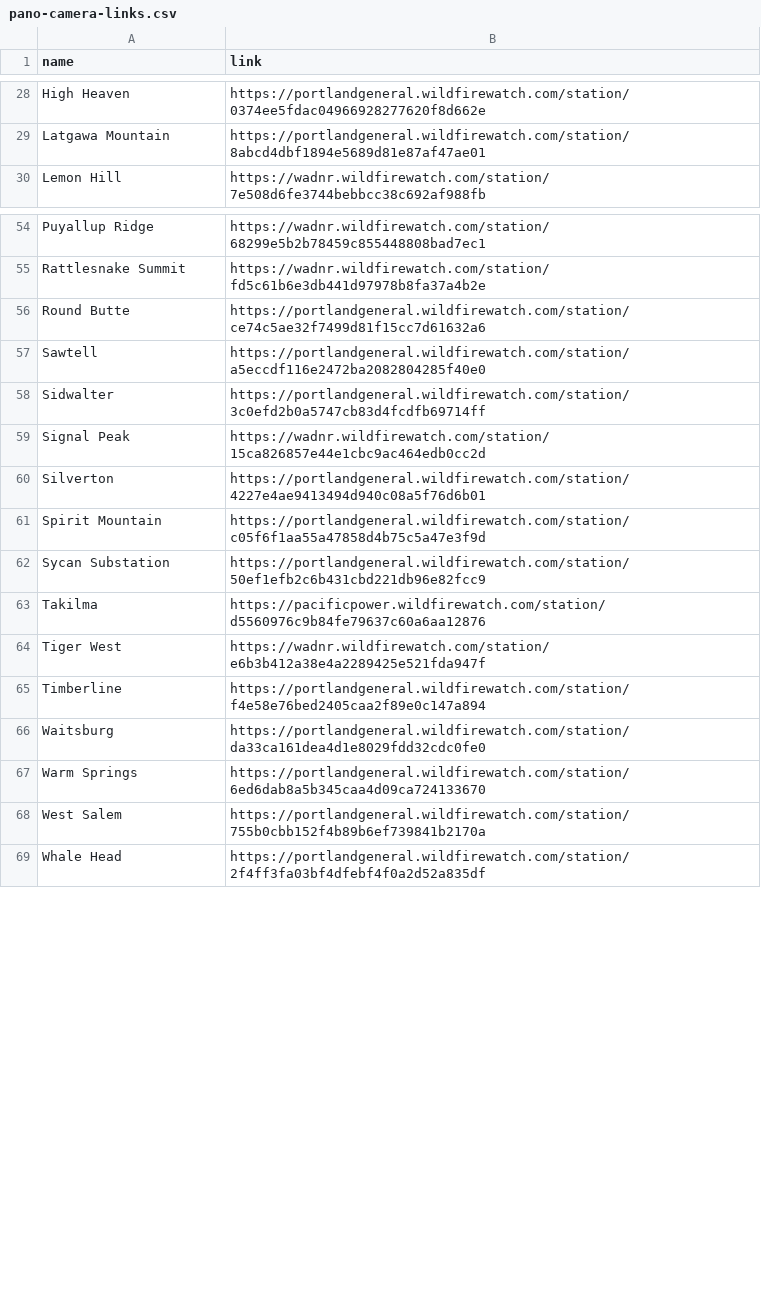
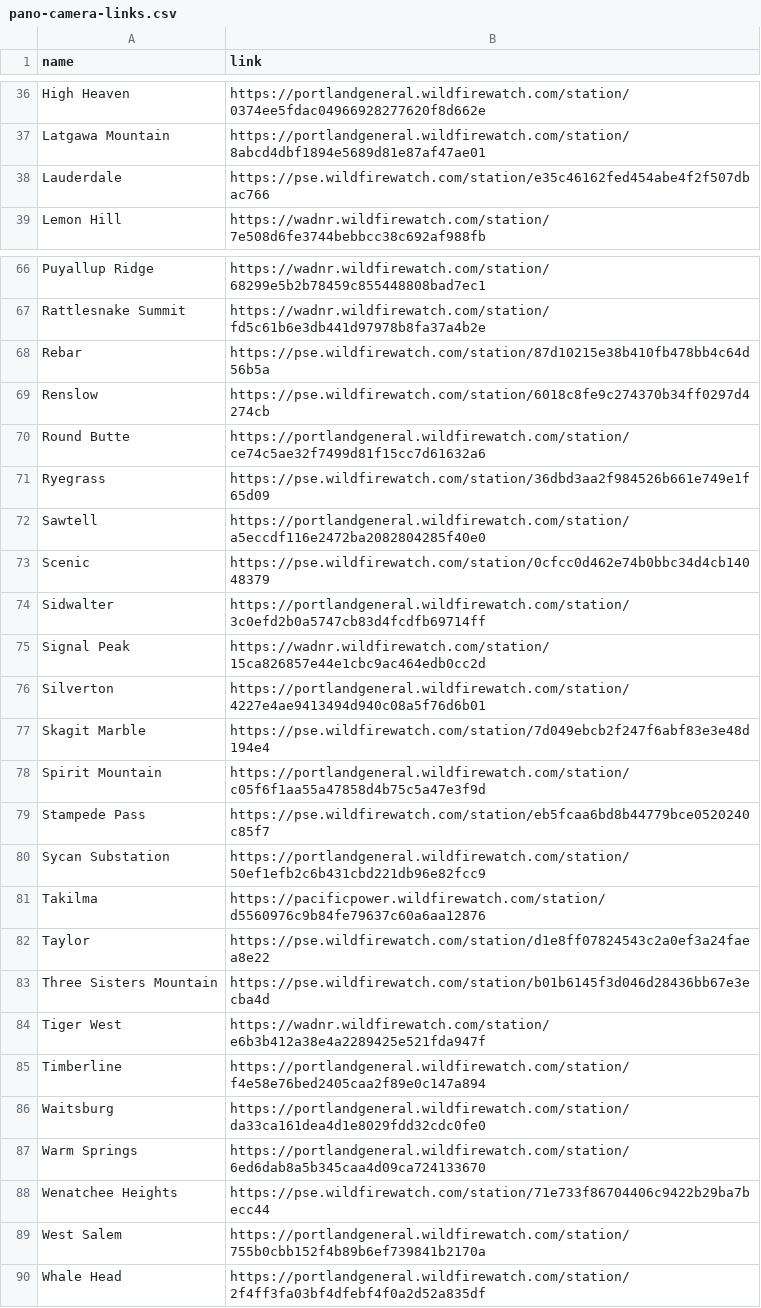
Before and after one commit to InfoGraphicsUO/OWDCIC-coverage, a CSV file: data/pano-camera-links.csv, drawn as a sheet; only a part is shown, gaps mark what is left out; the diff covers the shown part only.

Commit message:
add puget sound energy pano sites and anderson, natapoc viewsheds

```diff
--- a/data/pano-camera-links.csv
+++ b/data/pano-camera-links.csv
@@ -29,2 +37,3 @@ High Heaven,https://portlandgeneral.wildfirewatch.com/station/0374ee5fdac0496692
 Latgawa Mountain,https://portlandgeneral.wildfirewatch.com/station/8abcd4dbf1894e5689d81e87af47ae01
+Lauderdale,https://pse.wildfirewatch.com/station/e35c46162fed454abe4f2f507dbac766
 Lemon Hill,https://wadnr.wildfirewatch.com/station/7e508d6fe3744bebbcc38c692af988fb
@@ -55,4 +67,8 @@ Puyallup Ridge,https://wadnr.wildfirewatch.com/station/68299e5b2b78459c855448808
 Rattlesnake Summit,https://wadnr.wildfirewatch.com/station/fd5c61b6e3db441d97978b8fa37a4b2e
+Rebar,https://pse.wildfirewatch.com/station/87d10215e38b410fb478bb4c64d56b5a
+Renslow,https://pse.wildfirewatch.com/station/6018c8fe9c274370b34ff0297d4274cb
 Round Butte,https://portlandgeneral.wildfirewatch.com/station/ce74c5ae32f7499d81f15cc7d61632a6
+Ryegrass,https://pse.wildfirewatch.com/station/36dbd3aa2f984526b661e749e1f65d09
 Sawtell,https://portlandgeneral.wildfirewatch.com/station/a5eccdf116e2472ba2082804285f40e0
+Scenic,https://pse.wildfirewatch.com/station/0cfcc0d462e74b0bbc34d4cb14048379
 Sidwalter,https://portlandgeneral.wildfirewatch.com/station/3c0efd2b0a5747cb83d4fcdfb69714ff
@@ -60,5 +76,9 @@ Signal Peak,https://wadnr.wildfirewatch.com/station/15ca826857e44e1cbc9ac464edb0
 Silverton,https://portlandgeneral.wildfirewatch.com/station/4227e4ae9413494d940c08a5f76d6b01
+Skagit Marble,https://pse.wildfirewatch.com/station/7d049ebcb2f247f6abf83e3e48d194e4
 Spirit Mountain,https://portlandgeneral.wildfirewatch.com/station/c05f6f1aa55a47858d4b75c5a47e3f9d
+Stampede Pass,https://pse.wildfirewatch.com/station/eb5fcaa6bd8b44779bce0520240c85f7
 Sycan Substation,https://portlandgeneral.wildfirewatch.com/station/50ef1efb2c6b431cbd221db96e82fcc9
 Takilma,https://pacificpower.wildfirewatch.com/station/d5560976c9b84fe79637c60a6aa12876
+Taylor,https://pse.wildfirewatch.com/station/d1e8ff07824543c2a0ef3a24faea8e22
+Three Sisters Mountain,https://pse.wildfirewatch.com/station/b01b6145f3d046d28436bb67e3ecba4d
 Tiger West,https://wadnr.wildfirewatch.com/station/e6b3b412a38e4a2289425e521fda947f
@@ -67,2 +87,3 @@ Waitsburg,https://portlandgeneral.wildfirewatch.com/station/da33ca161dea4d1e8029
 Warm Springs,https://portlandgeneral.wildfirewatch.com/station/6ed6dab8a5b345caa4d09ca724133670
+Wenatchee Heights,https://pse.wildfirewatch.com/station/71e733f86704406c9422b29ba7becc44
 West Salem,https://portlandgeneral.wildfirewatch.com/station/755b0cbb152f4b89b6ef739841b2170a
```
Also changed, not shown: 11 added rows elsewhere in this file, data/Site Installation Dates(Site, Coordinates, & Elevation).csv, 38 other files.
